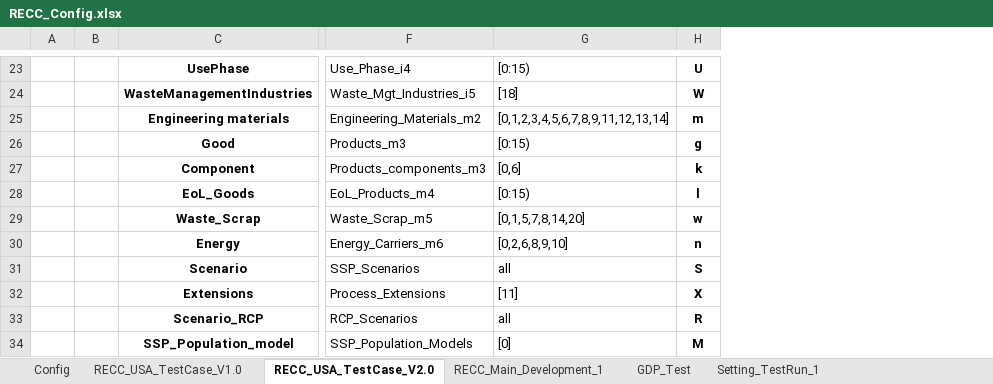
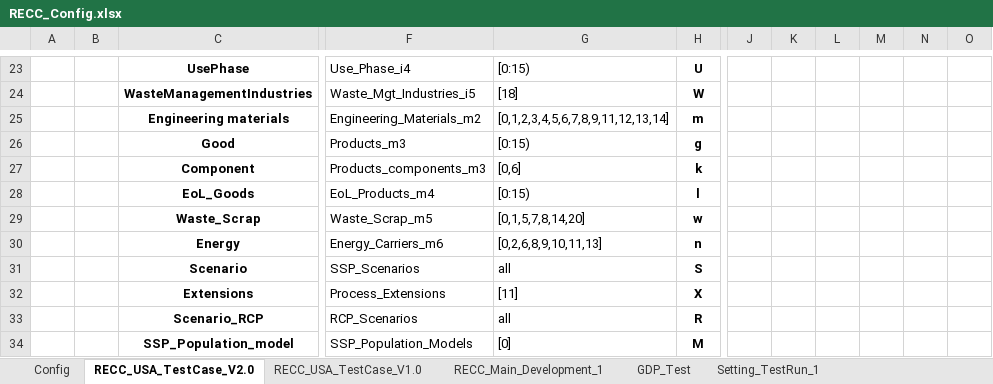
Before and after one commit to IndEcol/RECC-ODYM, an Excel workbook: RECC_Config.xlsx, sheet RECC_USA_TestCase_V2.0, drawn as a sheet; only a part is shown, gaps mark what is left out; values as stored, in another font and other column widths than the file's, no borders; the diff covers the shown part only; the diff names each change by its address in the sheet, - before the commit and + after, or states it on an @@ line.

Commit message:
USA test case with proper data running.

```diff
--- a/RECC_Config.xlsx (sheet RECC_USA_TestCase_V2.0)
+++ b/RECC_Config.xlsx (sheet RECC_USA_TestCase_V2.0)
@@ sheet tab order changed: Config | RECC_USA_TestCase_V2.0 | RECC_USA_TestCase_V1.0 | RECC_Main_Development_1 | GDP_Test | Setting_TestRun_1 @@
+column J, empty
+column K, empty
+column L, empty
+column M, empty
+column N, empty
+column O, empty
-G30: [0,2,6,8,9,10]
+G30: [0,2,6,8,9,10,11,13]
```
Also changed, not shown: 5 added rows, 66 edited cells and row numbers in column A elsewhere in this sheet, 1 other file.
